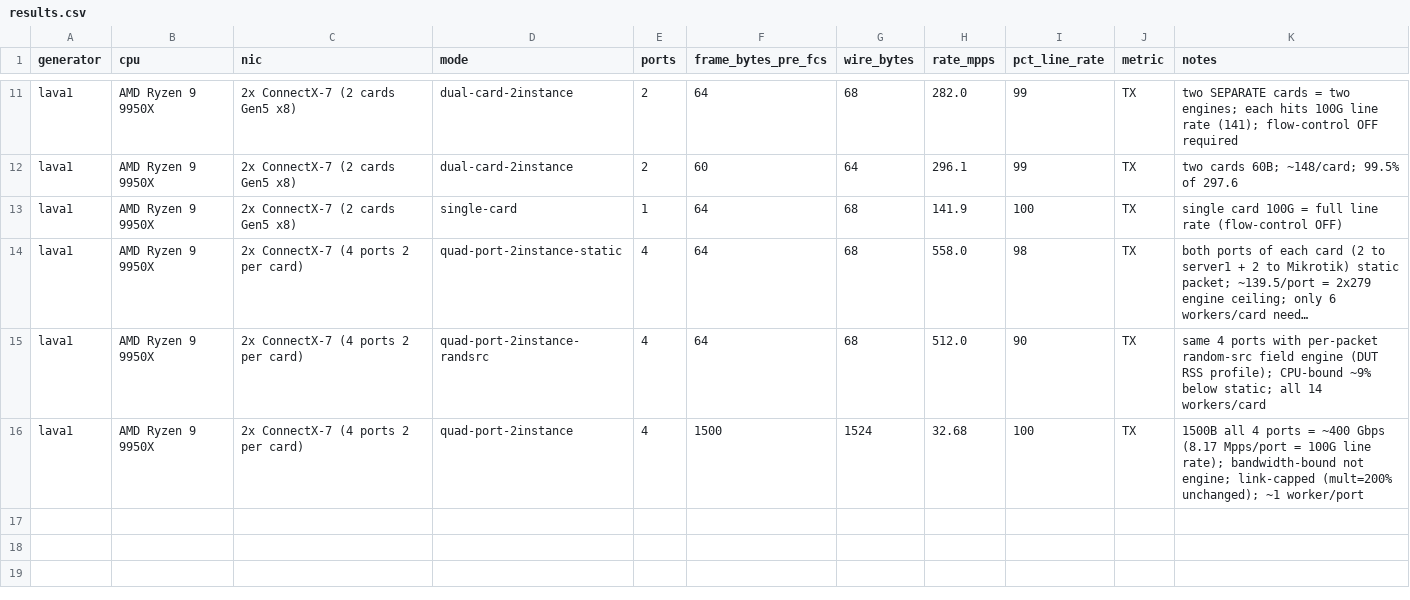
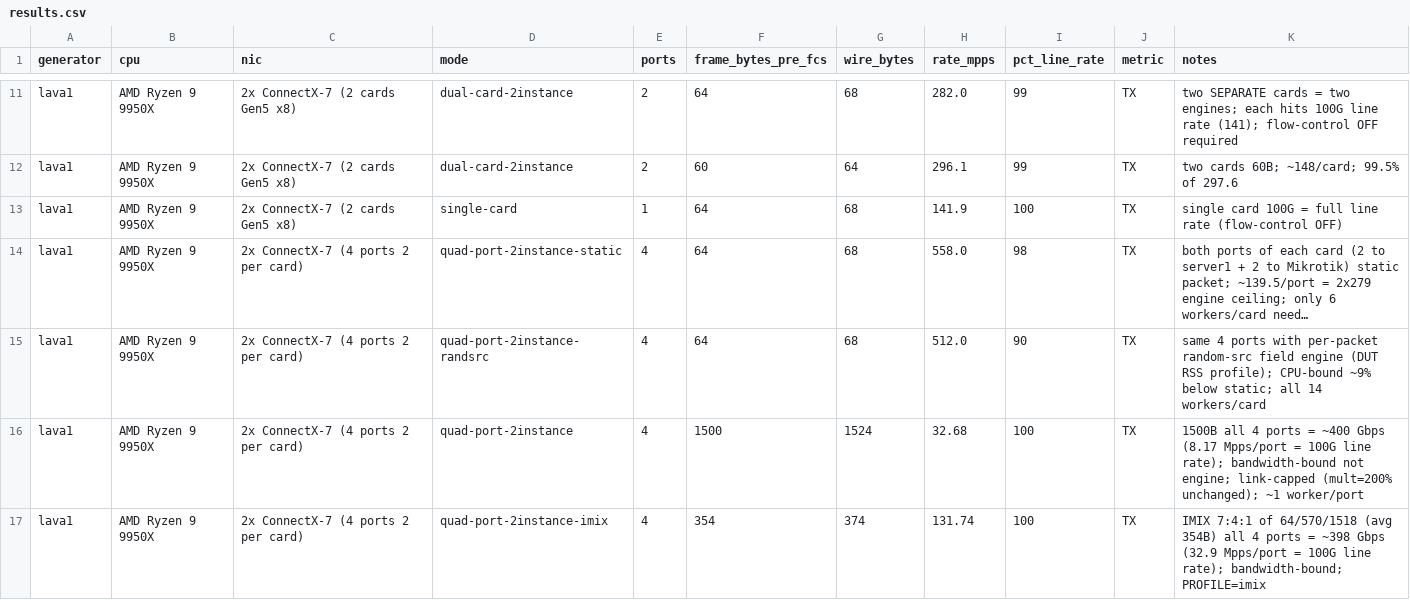
Before and after one commit to FastNetMon/trex-reports, a CSV file: results.csv, drawn as a sheet; only a part is shown, gaps mark what is left out; long unchanged cells end in ….

Commit message:
lava1: add IMIX frame-size sweep (131.7 Mpps = ~400G); note IMIX vs modern traffic

```diff
--- a/results.csv
+++ b/results.csv
@@ -16 +16,2 @@ lava1,AMD Ryzen 9 9950X,2x ConnectX-7 (4 ports 2 per card),quad-port-2instance-r
 lava1,AMD Ryzen 9 9950X,2x ConnectX-7 (4 ports 2 per card),quad-port-2instance,4,1500,1524,32.68,100,TX,1500B all 4 ports = ~400 Gbps (8.17 Mpps/port = 100G line rate); bandwidth-bound not engine; link-capped (mult=200% unchanged); ~1 worker/port
+lava1,AMD Ryzen 9 9950X,2x ConnectX-7 (4 ports 2 per card),quad-port-2instance-imix,4,354,374,131.74,100,TX,IMIX 7:4:1 of 64/570/1518 (avg 354B) all 4 ports = ~398 Gbps (32.9 Mpps/port = 100G line rate); bandwidth-bound; PROFILE=imix
```
Also changed, not shown: 2 other files.
